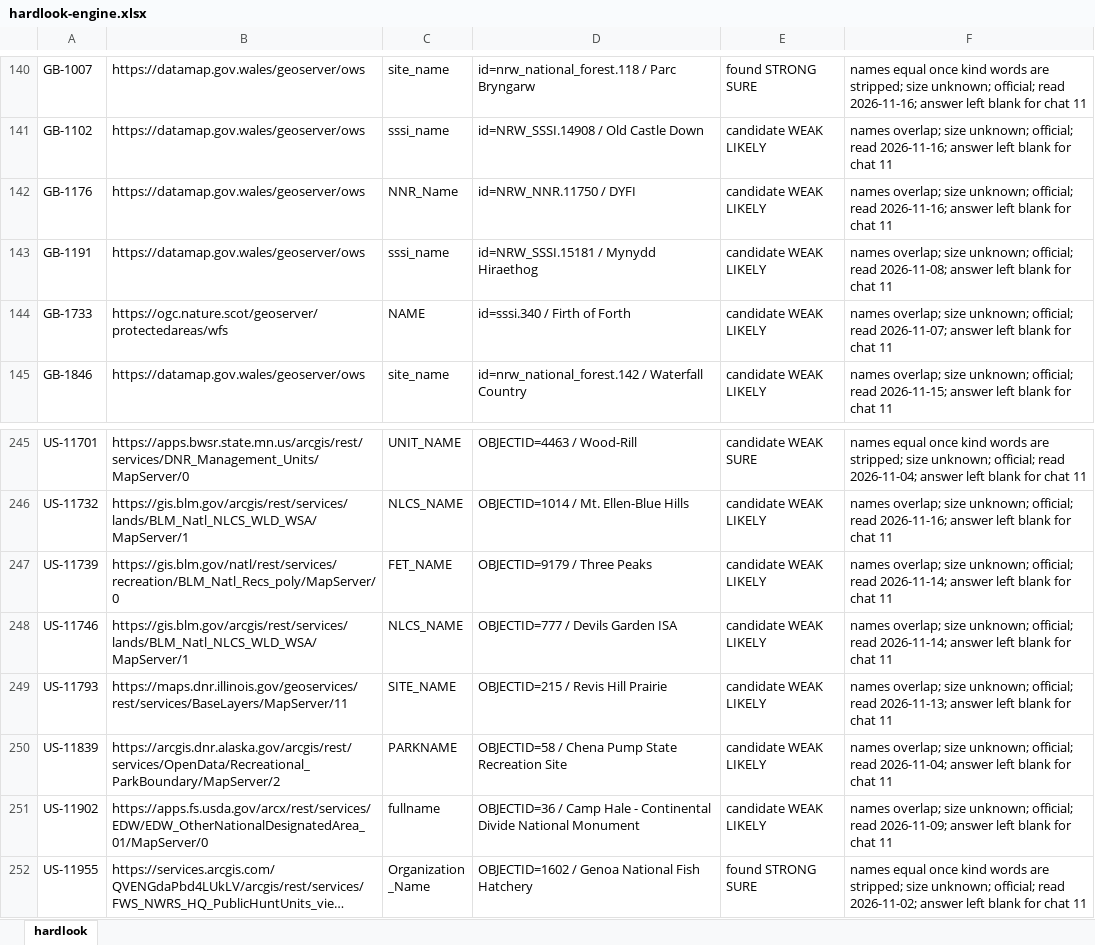
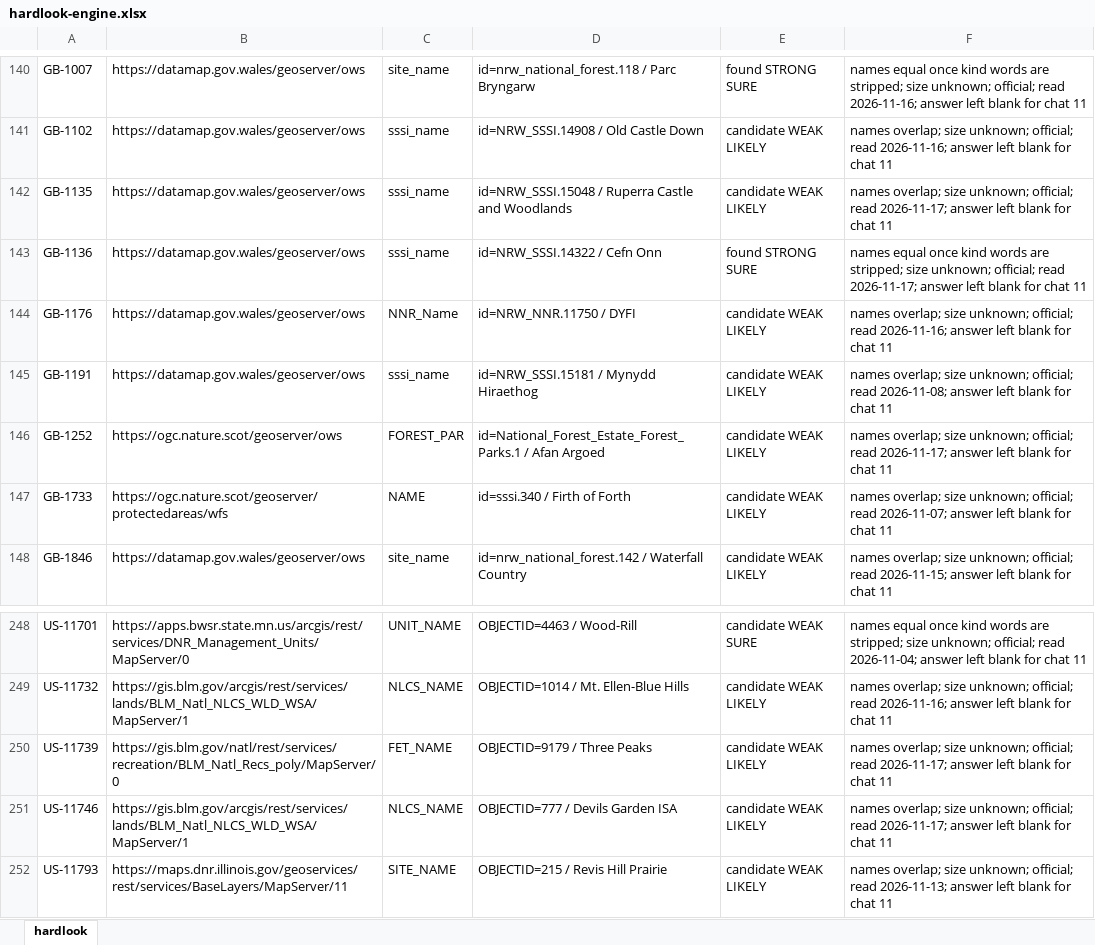
Before and after one commit to KentuckyPortableClub/KPC-Data, an Excel workbook: engine/handback/hardlook-engine.xlsx, sheet hardlook, drawn as a sheet; only a part is shown, gaps mark what is left out; the shorter side is filled out with more unchanged rows; long unchanged cells end in …; values as stored, in another font and other column widths than the file's, no borders; addresses are those after the commit; the diff names each change by its address in the sheet, - before the commit and + after, or states it on an @@ line.

```diff
--- a/engine/handback/hardlook-engine.xlsx (sheet hardlook)
+++ b/engine/handback/hardlook-engine.xlsx (sheet hardlook)
+row 142: GB-1135 | https://datamap.gov.wales/geoserver/ows | sssi_name | id=NRW_SSSI.15048 / Ruperra Castle and Woodlands | candidate WEAK LIKELY | names overlap; size unknown; official; read 2026-11-17; answer left blank for chat 11
+row 143: GB-1136 | https://datamap.gov.wales/geoserver/ows | sssi_name | id=NRW_SSSI.14322 / Cefn Onn | found STRONG SURE | names equal once kind words are stripped; size unknown; official; read 2026-11-17; answer left blank for chat 11
+row 146: GB-1252 | https://ogc.nature.scot/geoserver/ows | FOREST_PAR | id=National_Forest_Estate_Forest_Parks.1 / Afan Argoed | candidate WEAK LIKELY | names overlap; size unknown; official; read 2026-11-17; answer left blank for chat 11
-F250:F251: …official; read 2026-11-14; answer left…
+F250:F251: …official; read 2026-11-17; answer left…
```
Also changed, not shown: 27 other files.
